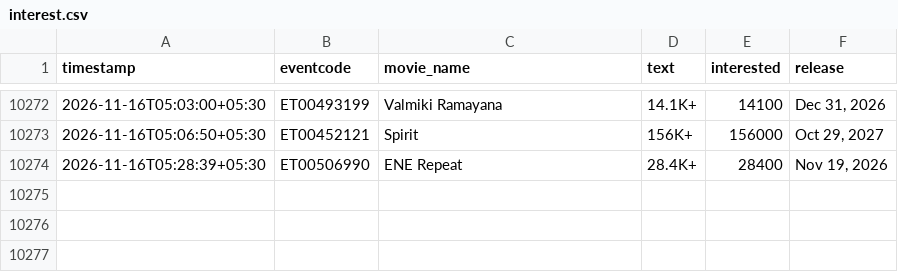
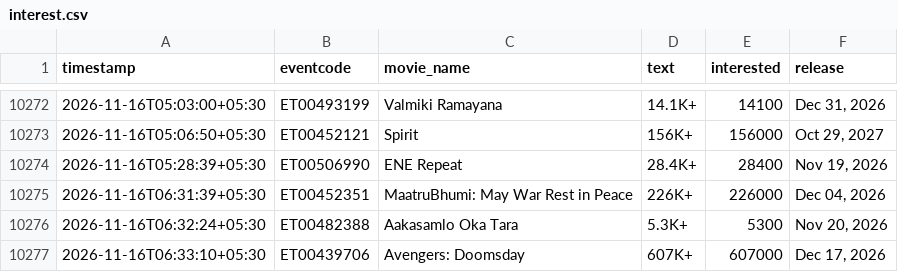
Before and after one commit to Venkyiiit756/hyd-movie-trends, a CSV file: data/interest.csv, drawn as a sheet; only a part is shown, gaps mark what is left out.

```diff
--- a/data/interest.csv
+++ b/data/interest.csv
@@ -10274 +10274,4 @@ timestamp,eventcode,movie_name,text,interested,release
 2026-11-16T05:28:39+05:30,ET00506990,ENE Repeat,28.4K+,28400,"Nov 19, 2026"
+2026-11-16T06:31:39+05:30,ET00452351,MaatruBhumi: May War Rest in Peace,226K+,226000,"Dec 04, 2026"
+2026-11-16T06:32:24+05:30,ET00482388,Aakasamlo Oka Tara,5.3K+,5300,"Nov 20, 2026"
+2026-11-16T06:33:10+05:30,ET00439706,Avengers: Doomsday,607K+,607000,"Dec 17, 2026"
```
Also changed, not shown: history/dnk.csv, history/itllu-arjuna.csv, 10 other files.
